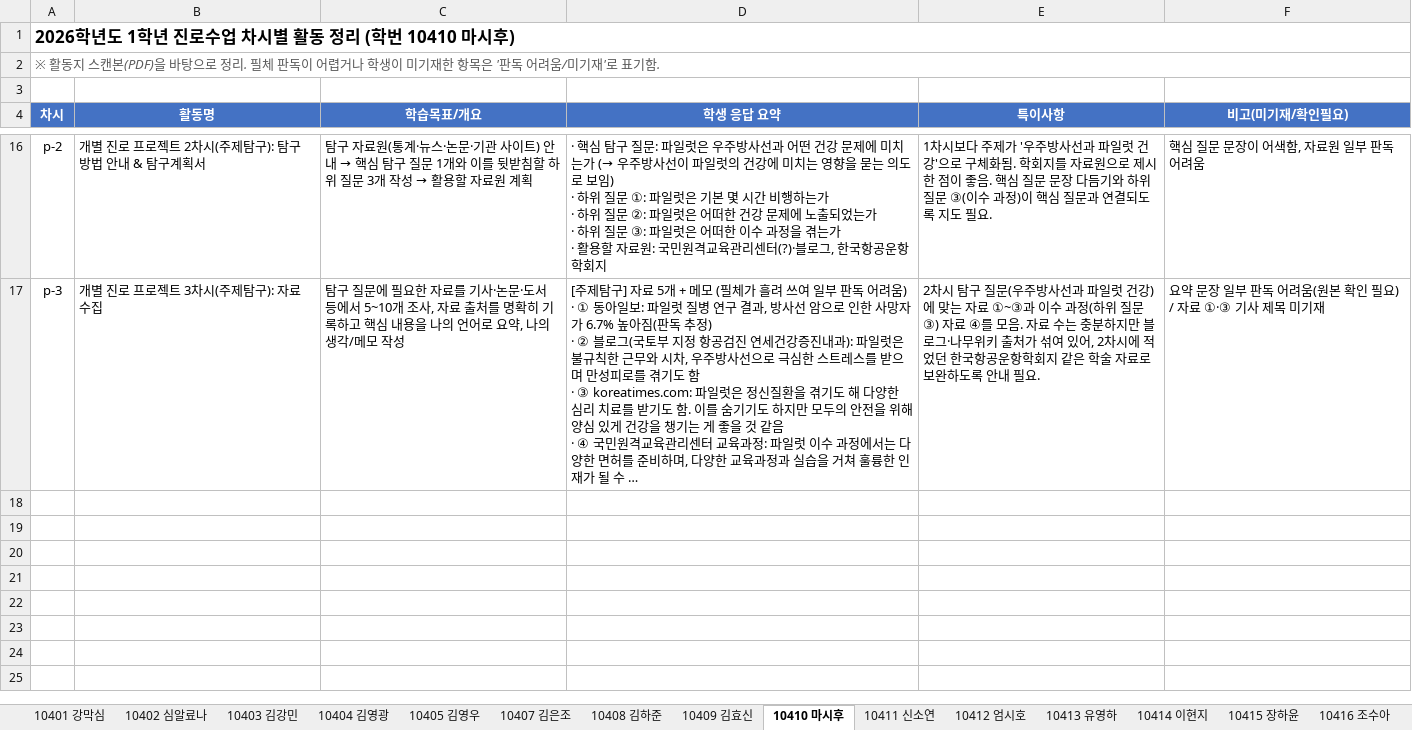
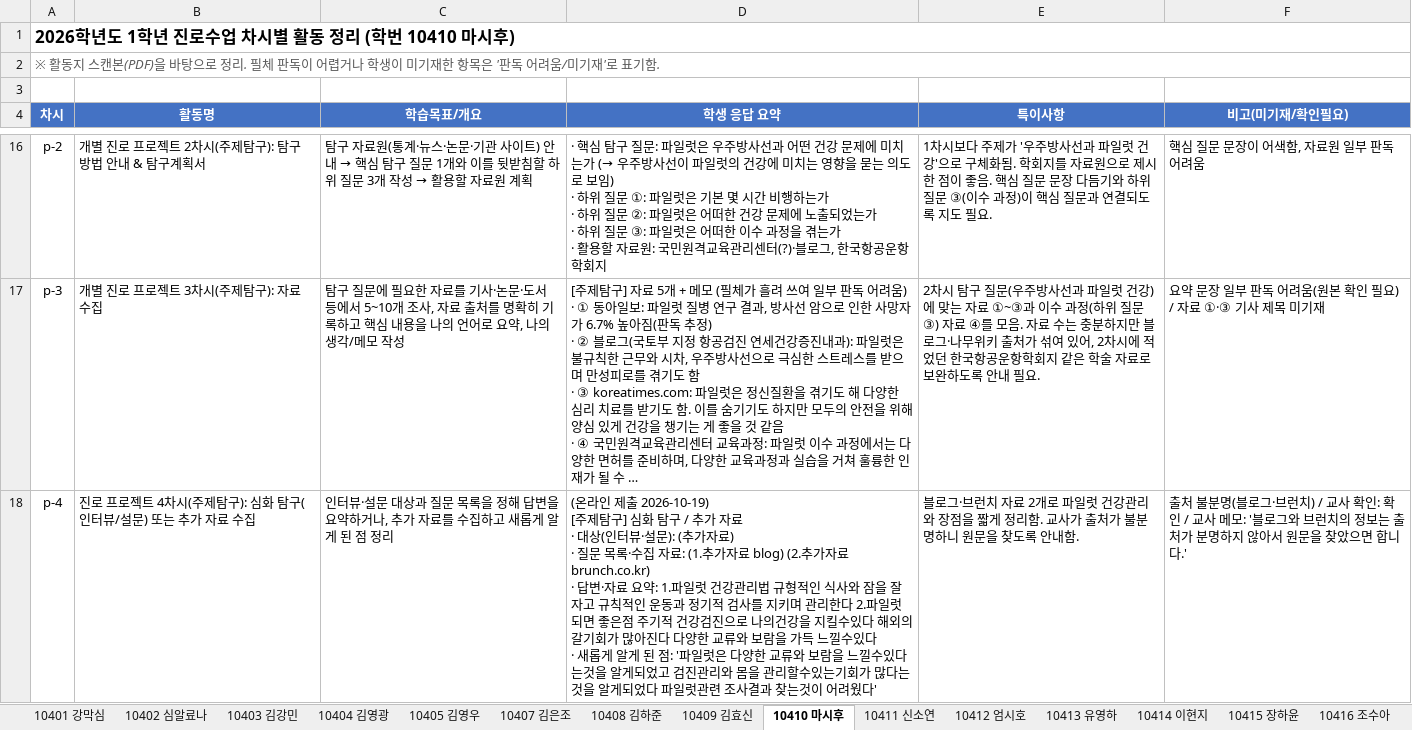
Before and after one commit to asgst200004-ux/career-worksheet-tracker, an Excel workbook: 1학년_4반_진로활동정리.xlsx, sheet 10410 마시후, drawn as a sheet; only a part is shown, gaps mark what is left out; long unchanged cells end in …; values as stored, in another font and other column widths than the file's, no borders; ↵ is a line break in a cell; the diff covers the shown part only; the diff names each change by its address in the sheet, - before the commit and + after, or states it on an @@ line.

```diff
--- a/1학년_4반_진로활동정리.xlsx (sheet 10410 마시후)
+++ b/1학년_4반_진로활동정리.xlsx (sheet 10410 마시후)
+row 18: p-4 | 진로 프로젝트 4차시(주제탐구): 심화 탐구(인터뷰/설문) 또는 추가 자료 수집 | 인터뷰·설문 대상과 질문 목록을 정해 답변을 요약하거나, 추가 자료를 수집하고 새롭게 알게 된 점 정리 | (온라인 제출 2026-10-19) ↵ [주제탐구] 심화 탐구 / 추가 자료 ↵ · 대상(인터뷰·설문): (추가자료) ↵ · 질문 목록·수집 자료: (1.추가자료 blog) (2.추가자료 brunch.co.kr) ↵ · 답변·자료 요약: 1.파일럿 건강관리법 규형적인 식사와 잠을 잘자고 규칙적인 운동과 정기적 검사를 지키며 관리한다 2.파일럿되면 좋은점 주기적 건강검진으로 나의건강을 지킬수있다 해외의갈기회가 많아진다 다양한 교류와 보람을 가득 느낄수있다 ↵ · 새롭게 알게 된 점: '파일럿은 다양한 교류와 보람을 느낄수있다는것을 알게되었고 검진관리와 몸을 관리할수있는기회가 많다는것을 알게되었다 파일럿관련 조사결과 찾는것이 어려웠다' | 블로그·브런치 자료 2개로 파일럿 건강관리와 장점을 짧게 정리함. 교사가 출처가 불분명하니 원문을 찾도록 안내함. | 출처 불분명(블로그·브런치) / 교사 확인: 확인 / 교사 메모: '블로그와 브런치의 정보는 출처가 분명하지 않아서 원문을 찾았으면 합니다.'
```
Also changed, not shown: 1 added row elsewhere in this sheet, sheet 프로젝트 진행 확인표, sheet 차시 목록, sheet 10422 최환, sheet 10403 김강민, sheet 10407 김은조, sheet 10408 김하준, 18 more sheets, 1학년_1반_진로활동정리.xlsx, 3 other files.
